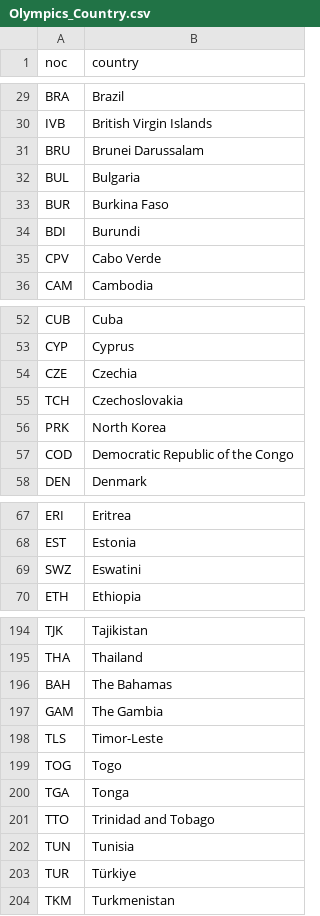
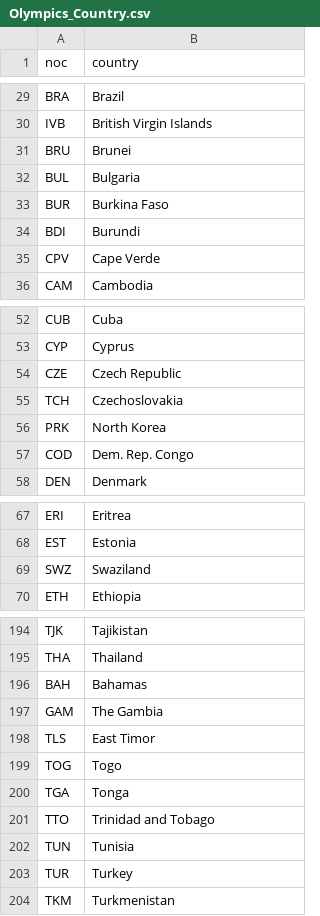
Before and after one commit to BarFeigenberg/Olympic, a CSV file: Olympics_Country.csv, drawn as a sheet; only a part is shown, gaps mark what is left out; the diff covers the shown part only.

```diff
--- a/Olympics_Country.csv
+++ b/Olympics_Country.csv
@@ -30,3 +30,3 @@ BRA,Brazil
 IVB,British Virgin Islands
-BRU,Brunei Darussalam
+BRU,Brunei
 BUL,Bulgaria
@@ -34,3 +34,3 @@ BUR,Burkina Faso
 BDI,Burundi
-CPV,Cabo Verde
+CPV,Cape Verde
 CAM,Cambodia
@@ -53,6 +53,6 @@ CUB,Cuba
 CYP,Cyprus
-CZE,Czechia
+CZE,Czech Republic
 TCH,Czechoslovakia
 PRK,North Korea
-COD,Democratic Republic of the Congo
+COD,Dem. Rep. Congo
 DEN,Denmark
@@ -68,3 +68,3 @@ ERI,Eritrea
 EST,Estonia
-SWZ,Eswatini
+SWZ,Swaziland
 ETH,Ethiopia
@@ -195,5 +195,5 @@ TJK,Tajikistan
 THA,Thailand
-BAH,The Bahamas
+BAH,Bahamas
 GAM,The Gambia
-TLS,Timor-Leste
+TLS,East Timor
 TOG,Togo
@@ -202,3 +202,3 @@ TTO,Trinidad and Tobago
 TUN,Tunisia
-TUR,Türkiye
+TUR,Turkey
 TKM,Turkmenistan
```
Also changed, not shown: 2 edited cells elsewhere in this file, Olympic_Games_Medal_Tally.csv, 3 other files.
